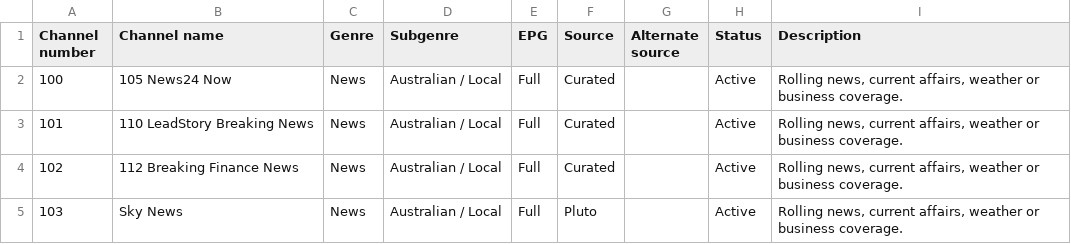
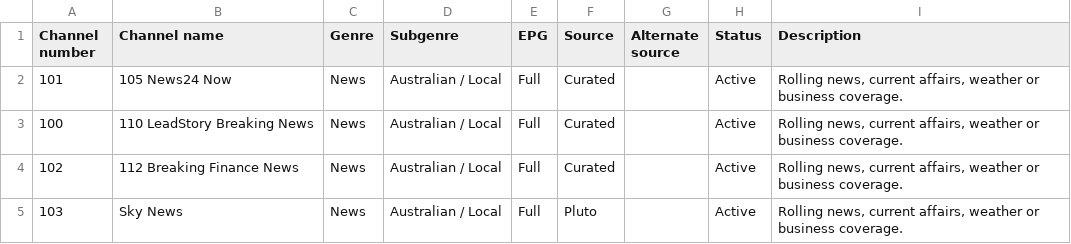
Before and after one commit to safetyblade/autv, a CSV file: channel_guide.csv, drawn as a sheet; only a part is shown.

Commit message:
feat: rank LeadStory ahead of News24 in news channel numbering

```diff
--- a/channel_guide.csv
+++ b/channel_guide.csv
@@ -1,4 +1,4 @@
 Channel number,Channel name,Genre,Subgenre,EPG,Source,Alternate source,Status,Description
-100,105 News24 Now,News,Australian / Local,Full,Curated,,Active,"Rolling news, current affairs, weather or business coverage."
-101,110 LeadStory Breaking News,News,Australian / Local,Full,Curated,,Active,"Rolling news, current affairs, weather or business coverage."
+101,105 News24 Now,News,Australian / Local,Full,Curated,,Active,"Rolling news, current affairs, weather or business coverage."
+100,110 LeadStory Breaking News,News,Australian / Local,Full,Curated,,Active,"Rolling news, current affairs, weather or business coverage."
 102,112 Breaking Finance News,News,Australian / Local,Full,Curated,,Active,"Rolling news, current affairs, weather or business coverage."
```
